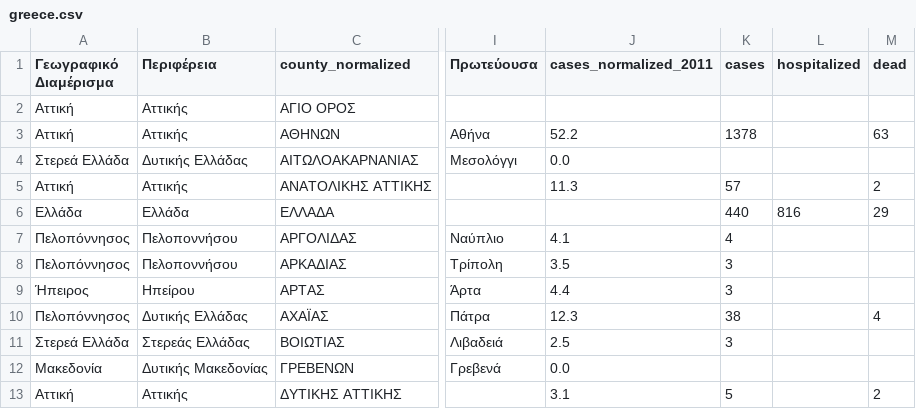
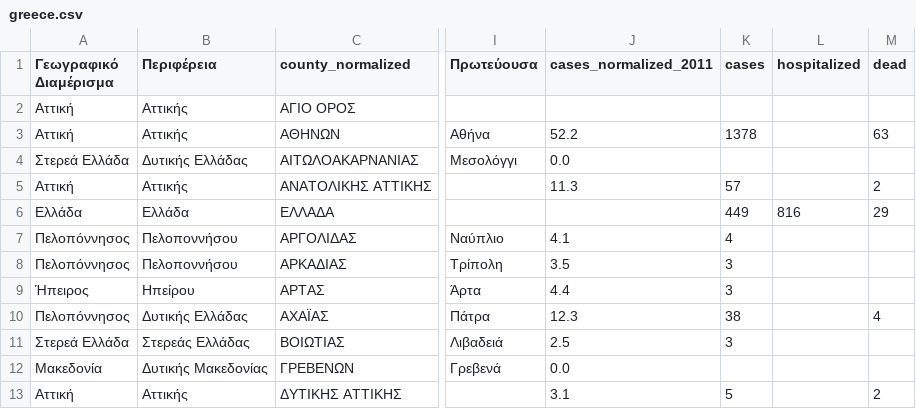
Before and after one commit to Phaedon-Vagionas/covid19-data-greece, a CSV file: data/greece/iMEdD-Lab/greece.csv, drawn as a sheet; only a part is shown, gaps mark what is left out; the diff names each change by its address in the sheet, - before the commit and + after, or states it on an @@ line.

```diff
--- a/data/greece/iMEdD-Lab/greece.csv
+++ b/data/greece/iMEdD-Lab/greece.csv
-K6 (cases): 440
+K6 (cases): 449
```
Also changed, not shown: data/greece/iMEdD-Lab/greeceTimeline.csv, data/greece/iMEdD-Lab/greece_cases.csv.
